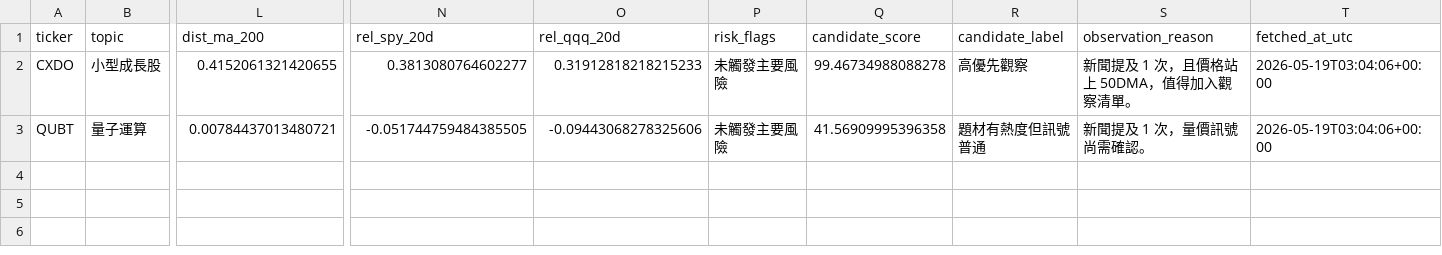
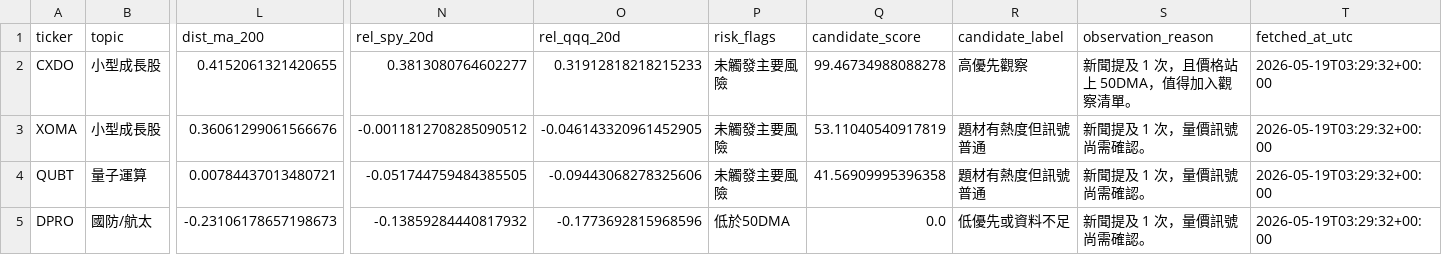
Before and after one commit to eric07079207-star/tech-market-monitor, a CSV file: data/觀察版資料/06_候選股追蹤/discovery_candidates.csv, drawn as a sheet; only a part is shown, gaps mark what is left out; addresses are those after the commit; rows hold the shown columns only; the diff names each change by its address in the sheet, - before the commit and + after, or states it on an @@ line.

```diff
--- a/data/觀察版資料/06_候選股追蹤/discovery_candidates.csv
+++ b/data/觀察版資料/06_候選股追蹤/discovery_candidates.csv
-T2 (fetched_at_utc): 2026-05-19T03:04:06+00:00
+T2 (fetched_at_utc): 2026-05-19T03:29:32+00:00
+row 3: XOMA | 小型成長股 | 0.36061299061566676 | -0.0011812708285090512 | -0.046143320961452905 | 未觸發主要風險 | 53.11040540917819 | 題材有熱度但訊號普通 | 新聞提及 1 次，量價訊號尚需確認。 | 2026-05-19T03:29:32+00:00
-T4 (fetched_at_utc): 2026-05-19T03:04:06+00:00
+T4 (fetched_at_utc): 2026-05-19T03:29:32+00:00
+row 5: DPRO | 國防/航太 | -0.23106178657198673 | -0.13859284440817932 | -0.1773692815968596 | 低於50DMA | 0.0 | 低優先或資料不足 | 新聞提及 1 次，量價訊號尚需確認。 | 2026-05-19T03:29:32+00:00
```
Also changed, not shown: data/觀察版資料/03_標的新聞/news.csv, data/觀察版資料/04_國際新聞/international_news.csv, 24 other files.
